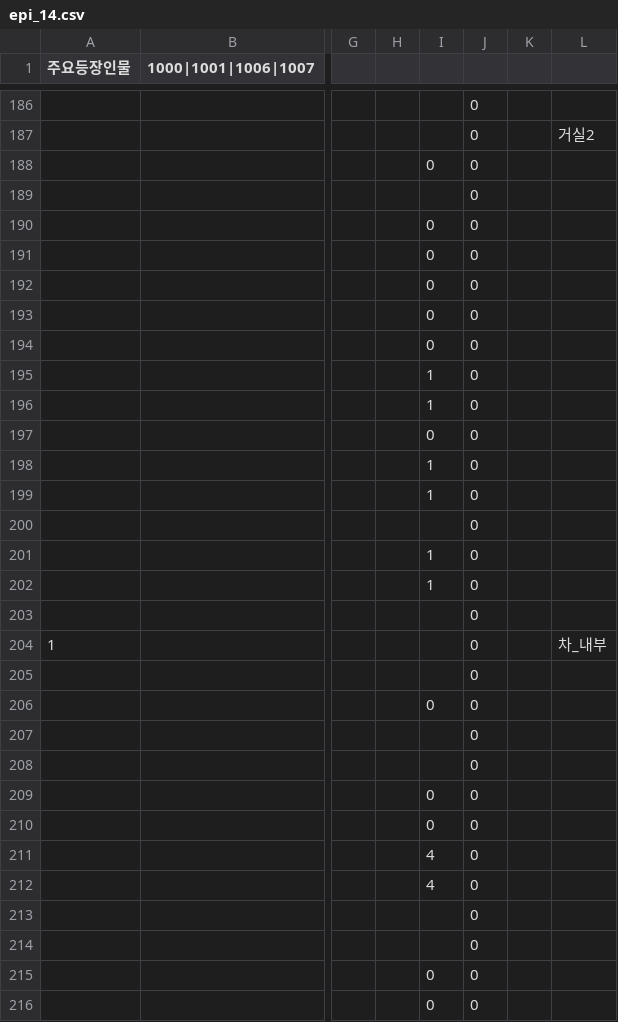
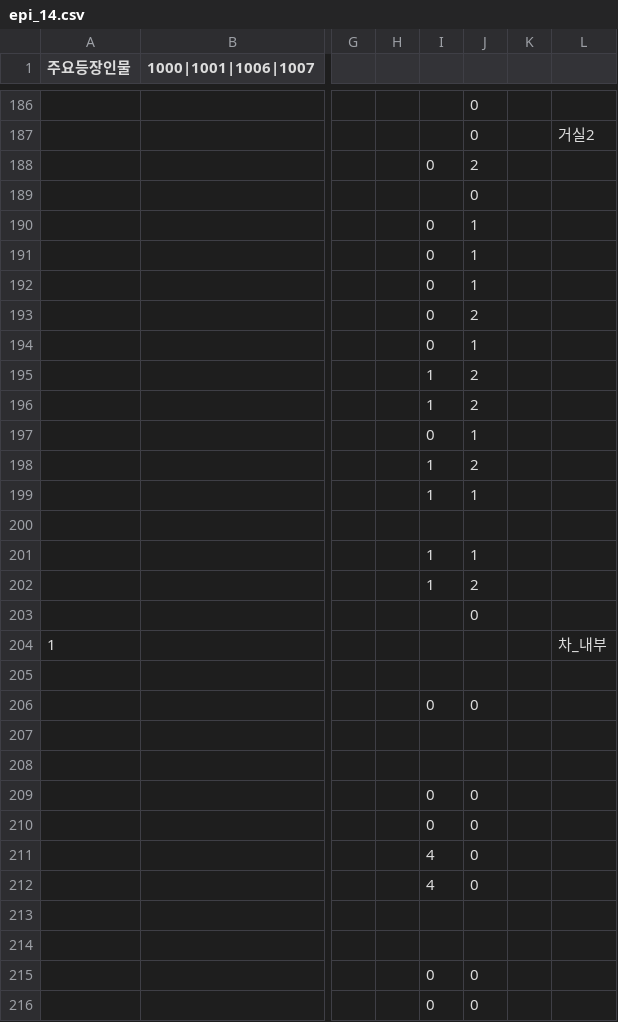
Before and after one commit to sopipc167/UnSleep, a CSV file: UnSleep/Assets/Resources/epi_csv/epi_14.csv, drawn as a sheet; only a part is shown, gaps mark what is left out; the diff covers the shown part only; the diff names each change by its address in the sheet, - before the commit and + after, or states it on an @@ line.

```diff
--- a/UnSleep/Assets/Resources/epi_csv/epi_14.csv
+++ b/UnSleep/Assets/Resources/epi_csv/epi_14.csv
-J188: 0
+J188: 2
-J190:J192: 0
+J190:J192: 1
-J193: 0
+J193: 2
-J194: 0
+J194: 1
-J195:J196: 0
+J195:J196: 2
-J197: 0
+J197: 1
-J198: 0
+J198: 2
-J199: 0
+J199: 1
-J200: 0
+J200: (empty)
-J201: 0
+J201: 1
-J202: 0
+J202: 2
-J204:J205: 0
+J204:J205: (empty)
-J207:J208: 0
+J207:J208: (empty)
-J213:J214: 0
+J213:J214: (empty)
```
Also changed, not shown: 61 edited cells elsewhere in this file, 1 other file.
